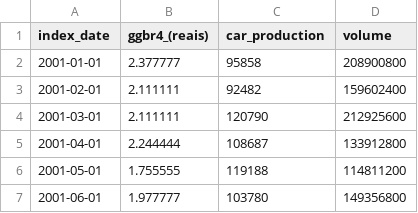
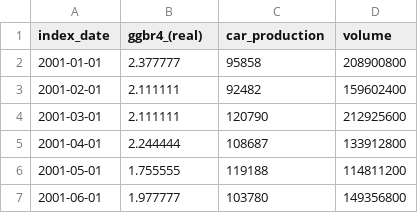
Before and after one commit to juliokozarewicz/ggbr4_time_series, a CSV file: 1_data/0_data_base.csv, drawn as a sheet; only a part is shown.

```diff
--- a/1_data/0_data_base.csv
+++ b/1_data/0_data_base.csv
@@ -1,2 +1,2 @@
-index_date,ggbr4_(reais),car_production,volume
+index_date,ggbr4_(real),car_production,volume
 2001-01-01,2.377777,95858,208900800
```
Also changed, not shown: 1_data/1_seasonal_adjustment.csv, 1_data/2_stationary.csv, 17 other files.
